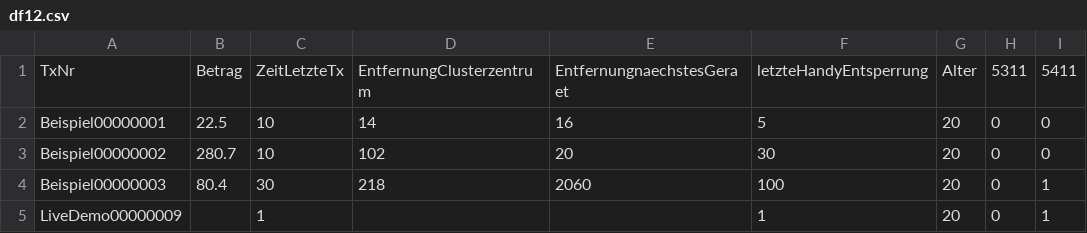
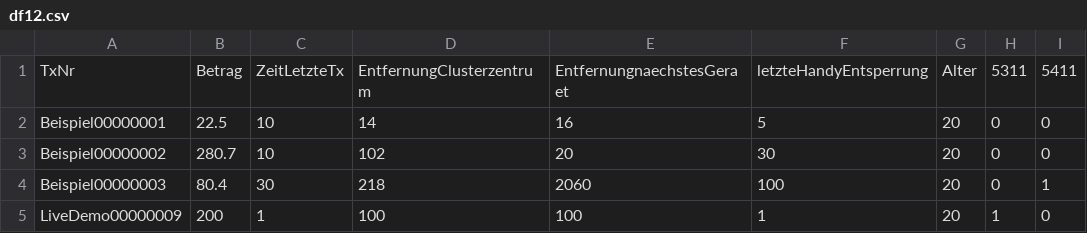
Before and after one commit to JanisEcker/PraxisProjekt_SAP, a CSV file: DataToEvaluate/df12.csv, drawn as a sheet; only a part is shown; the diff names each change by its address in the sheet, - before the commit and + after, or states it on an @@ line.

Commit message:
Update df12.csv

```diff
--- a/DataToEvaluate/df12.csv
+++ b/DataToEvaluate/df12.csv
-B5: (empty)
+B5: 200
-D5: (empty)
+D5: 100
-E5: (empty)
+E5: 100
-H5: 0
+H5: 1
-I5: 1
+I5: 0
```
